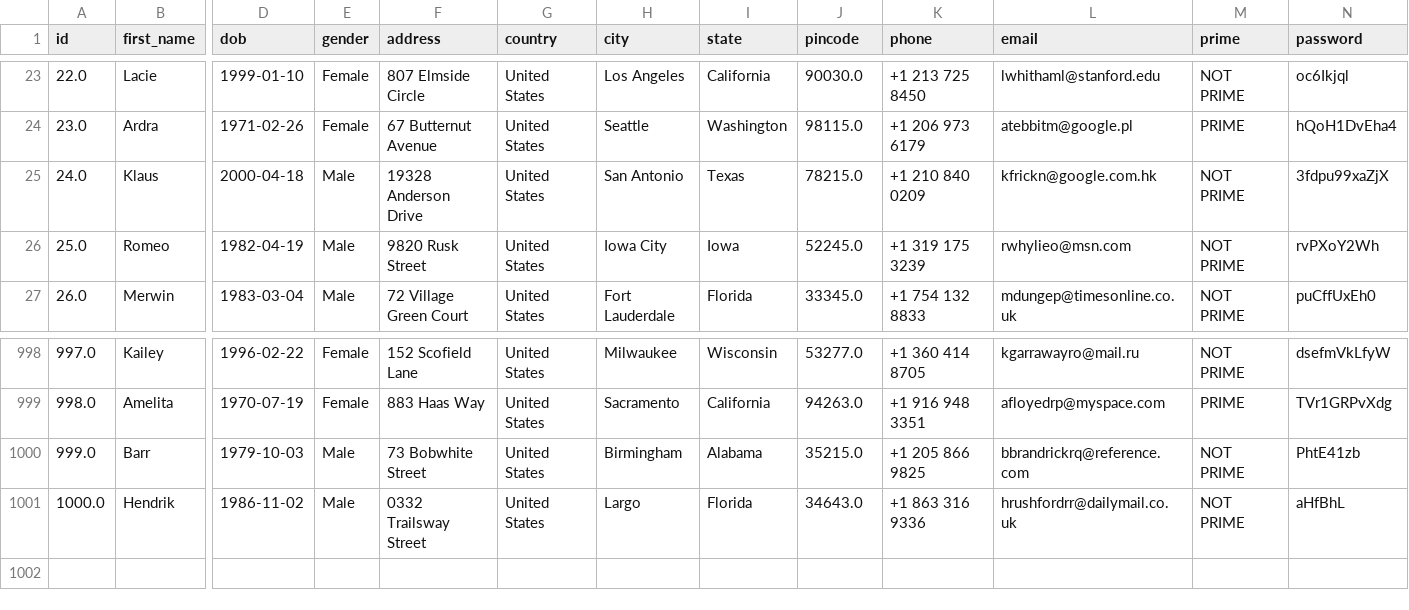
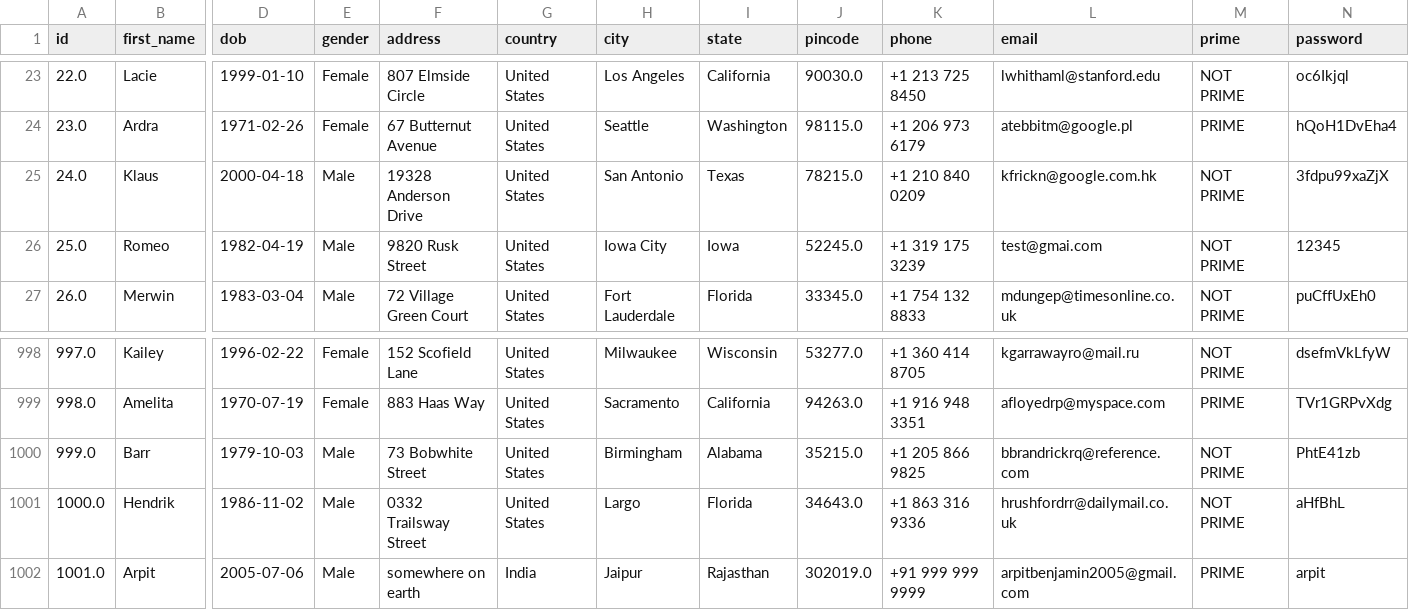
Before and after one commit to GlaucousGlaucus/Customer-Care-Management-System, a CSV file: Data/Customers.csv, drawn as a sheet; only a part is shown, gaps mark what is left out; rows hold the shown columns only; the diff names each change by its address in the sheet, - before the commit and + after, or states it on an @@ line.

```diff
--- a/Data/Customers.csv
+++ b/Data/Customers.csv
-L26 (email): rwhylieo@msn.com
+L26 (email): test@gmai.com
-N26 (password): rvPXoY2Wh
+N26 (password): 12345
+row 1002: 1001.0 | Arpit | 2005-07-06 | Male | somewhere on earth | India | Jaipur | Rajasthan | 302019.0 | +91 999 999 9999 | arpitbenjamin2005@gmail.com | PRIME | arpit
```
Also changed, not shown: Data/Orders.csv, 6 other files.
